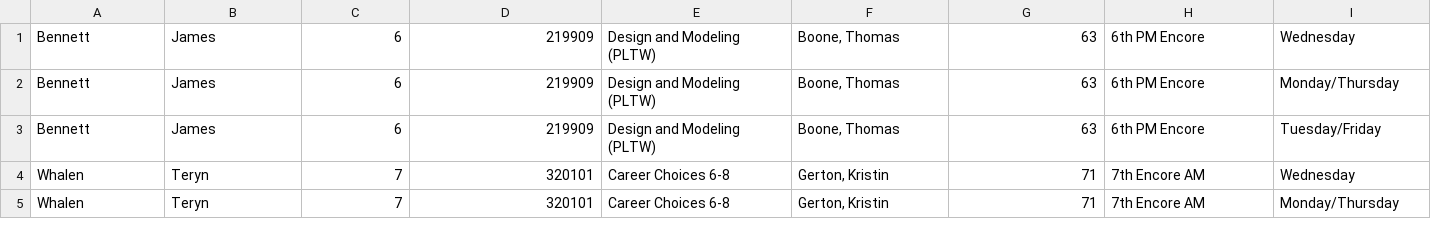
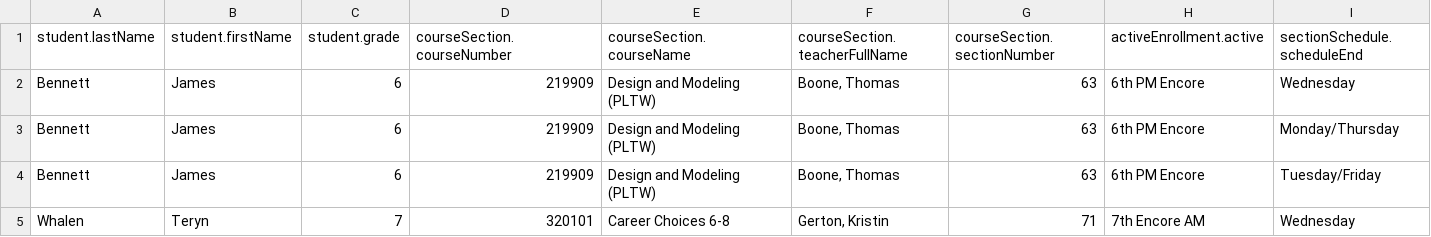
Before and after one commit to nikolai0045/buffalo-bank-backend, a CSV file: buffalo_bank_api/first_nine_weeks.csv, drawn as a sheet; only a part is shown; the shorter side is filled out with more unchanged rows.

```diff
--- a/buffalo_bank_api/first_nine_weeks.csv
+++ b/buffalo_bank_api/first_nine_weeks.csv
@@ -1 +1,2 @@
+student.lastName,student.firstName,student.grade,courseSection.courseNumber,courseSection.courseName,courseSection.teacherFullName,courseSection.sectionNumber,activeEnrollment.active,sectionSchedule.scheduleEnd
 Bennett,James,6,219909,Design and Modeling (PLTW),"Boone, Thomas",63,6th PM Encore,Wednesday
```
Also changed, not shown: 2 other files.
